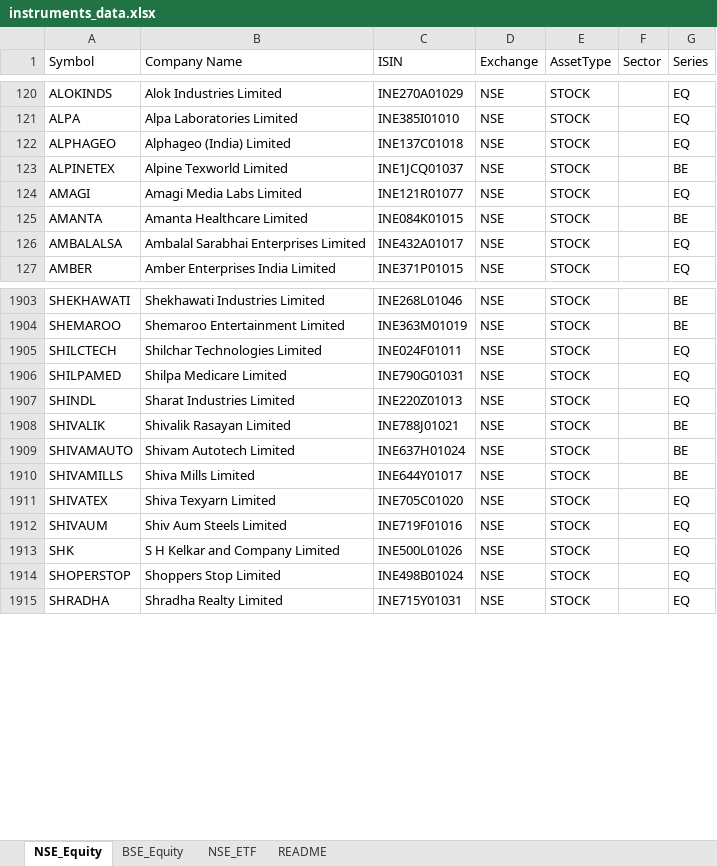
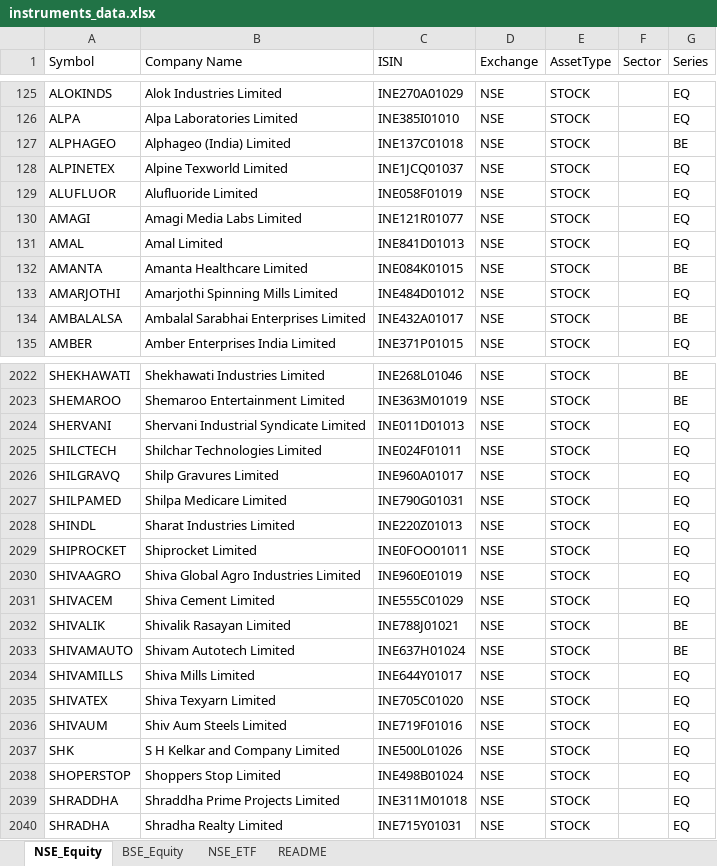
Before and after one commit to riyazpanarwala/portfin-nextjs, an Excel workbook: public/instruments_data.xlsx, sheet NSE_Equity, drawn as a sheet; only a part is shown, gaps mark what is left out; values as stored, in another font and other column widths than the file's, no borders; addresses are those after the commit; the diff covers the shown part only; the diff names each change by its address in the sheet, - before the commit and + after, or states it on an @@ line.

```diff
--- a/public/instruments_data.xlsx (sheet NSE_Equity)
+++ b/public/instruments_data.xlsx (sheet NSE_Equity)
-G127 (Series): EQ
+G127 (Series): BE
-G128 (Series): BE
+G128 (Series): EQ
+row 129: ALUFLUOR | Alufluoride Limited | INE058F01019 | NSE | STOCK |  | EQ
+row 131: AMAL | Amal Limited | INE841D01013 | NSE | STOCK |  | EQ
+row 133: AMARJOTHI | Amarjothi Spinning Mills Limited | INE484D01012 | NSE | STOCK |  | EQ
-G134 (Series): EQ
+G134 (Series): BE
+row 2024: SHERVANI | Shervani Industrial Syndicate Limited | INE011D01013 | NSE | STOCK |  | EQ
+row 2026: SHILGRAVQ | Shilp Gravures Limited | INE960A01017 | NSE | STOCK |  | EQ
+row 2029: SHIPROCKET | Shiprocket Limited | INE0FOO01011 | NSE | STOCK |  | EQ
+row 2030: SHIVAAGRO | Shiva Global Agro Industries Limited | INE960E01019 | NSE | STOCK |  | EQ
+row 2031: SHIVACEM | Shiva Cement Limited | INE555C01029 | NSE | STOCK |  | EQ
-G2034 (Series): BE
+G2034 (Series): EQ
+row 2039: SHRADDHA | Shraddha Prime Projects Limited | INE311M01018 | NSE | STOCK |  | EQ
```
Also changed, not shown: 159 added rows, 2 removed rows and 173 edited cells elsewhere in this sheet, sheet BSE_Equity, sheet NSE_ETF, sheet README, 4 other files.
